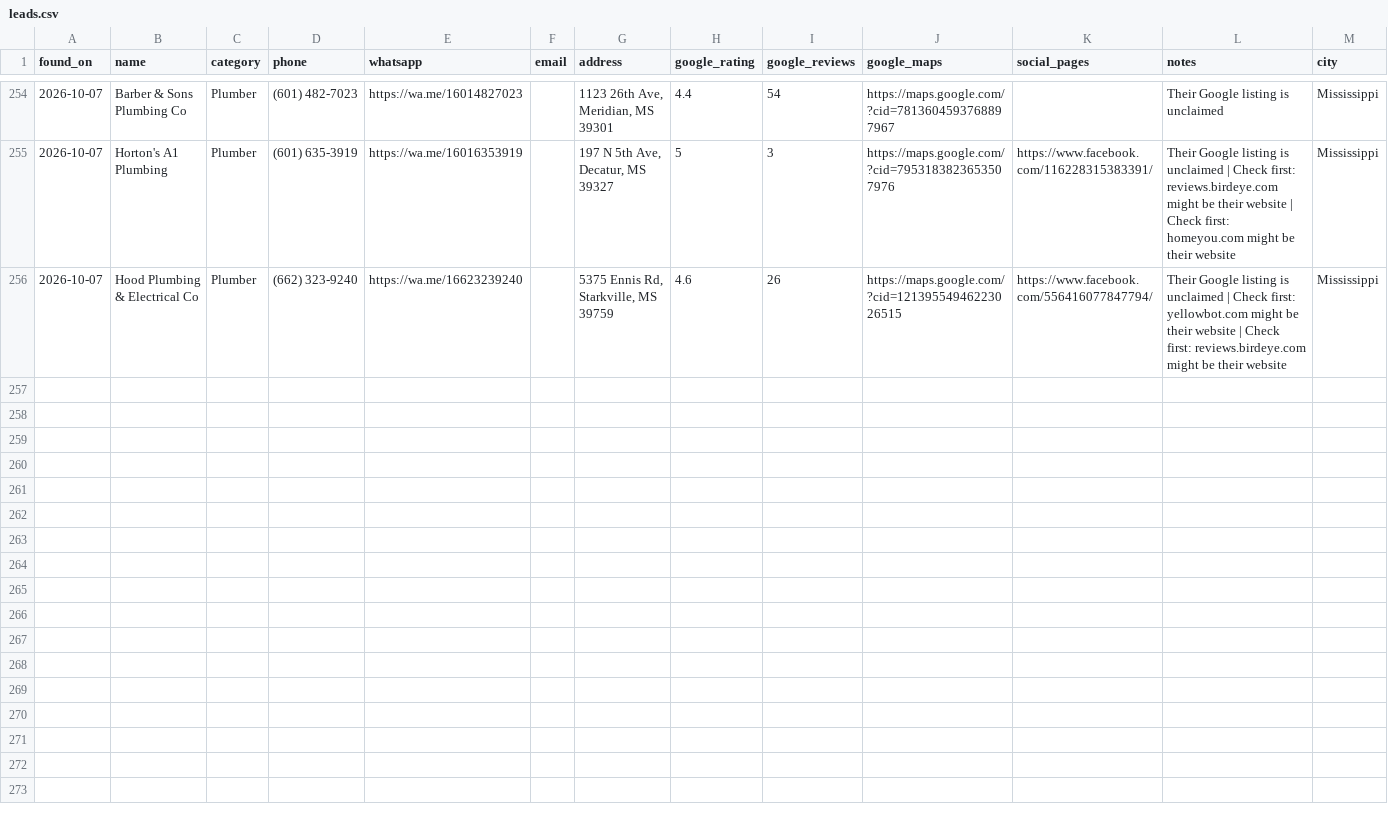
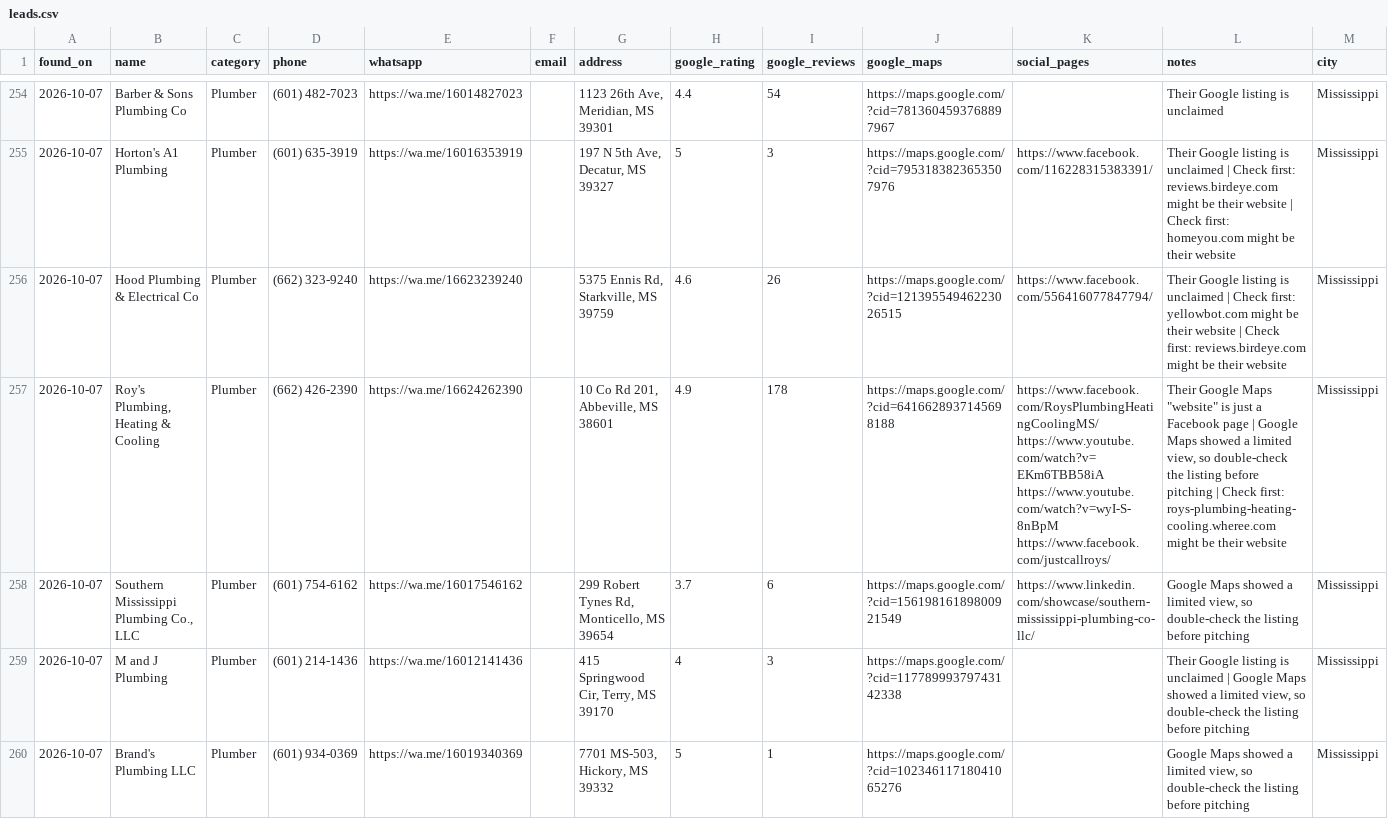
Before and after one commit to umairsharma/website-hunting-bot, a CSV file: data/leads.csv, drawn as a sheet; only a part is shown, gaps mark what is left out; rows hold the shown columns only; the diff covers the shown part only; the diff names each change by its address in the sheet, - before the commit and + after, or states it on an @@ line.

```diff
--- a/data/leads.csv
+++ b/data/leads.csv
+row 257: 2026-10-07 | Roy's Plumbing, Heating & Cooling | Plumber | (662) 426-2390 | https://wa.me/16624262390 |  | 10 Co Rd 201, Abbeville, MS 38601 | 4.9 | 178 | https://maps.google.com/?cid=6416628937145698188 | https://www.facebook.com/RoysPlumbingHeatingCoolingMS/ https://www.youtube.com/watch?v=EKm6TBB58iA https://www.youtube.com/watch?v=wyI-S-8nBpM https://www.facebook.com/justcallroys/ | Their Google Maps "website" is just a Facebook page | Google Maps showed a limited view, so double-check the listing before pitching | Check first: roys-plumbing-heating-cooling.wheree.com might be their website | Mississippi
+row 258: 2026-10-07 | Southern Mississippi Plumbing Co., LLC | Plumber | (601) 754-6162 | https://wa.me/16017546162 |  | 299 Robert Tynes Rd, Monticello, MS 39654 | 3.7 | 6 | https://maps.google.com/?cid=15619816189800921549 | https://www.linkedin.com/showcase/southern-mississippi-plumbing-co-llc/ | Google Maps showed a limited view, so double-check the listing before pitching | Mississippi
+row 259: 2026-10-07 | M and J Plumbing | Plumber | (601) 214-1436 | https://wa.me/16012141436 |  | 415 Springwood Cir, Terry, MS 39170 | 4 | 3 | https://maps.google.com/?cid=11778999379743142338 |  | Their Google listing is unclaimed | Google Maps showed a limited view, so double-check the listing before pitching | Mississippi
+row 260: 2026-10-07 | Brand's Plumbing LLC | Plumber | (601) 934-0369 | https://wa.me/16019340369 |  | 7701 MS-503, Hickory, MS 39332 | 5 | 1 | https://maps.google.com/?cid=10234611718041065276 |  | Google Maps showed a limited view, so double-check the listing before pitching | Mississippi
```
Also changed, not shown: 12 added rows elsewhere in this file, 3 other files.
